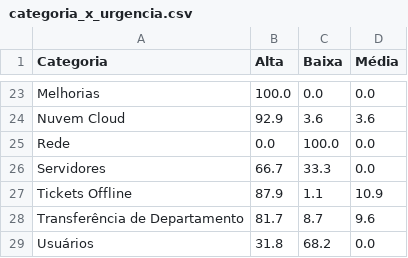
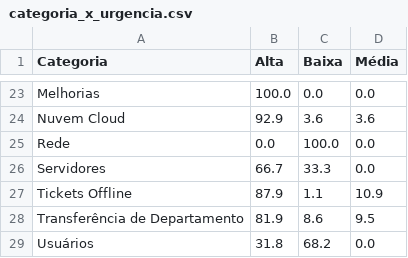
Before and after one commit to nuccivn/CEM-Support-Analytics, a CSV file: output/categoria_x_urgencia.csv, drawn as a sheet; only a part is shown, gaps mark what is left out.

```diff
--- a/output/categoria_x_urgencia.csv
+++ b/output/categoria_x_urgencia.csv
@@ -27,3 +27,3 @@ Servidores,66.7,33.3,0.0
 Tickets Offline,87.9,1.1,10.9
-Transferência de Departamento,81.7,8.7,9.6
+Transferência de Departamento,81.9,8.6,9.5
 Usuários,31.8,68.2,0.0
```
Also changed, not shown: output/categoria_x_responsavel.csv, output/pareto_clientes.csv, 9 other files.
